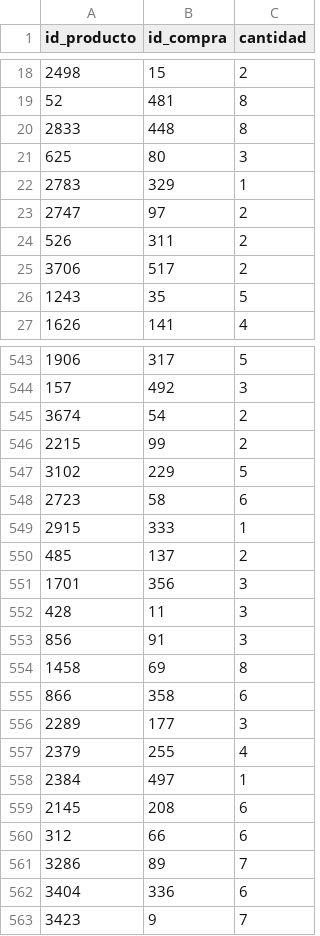
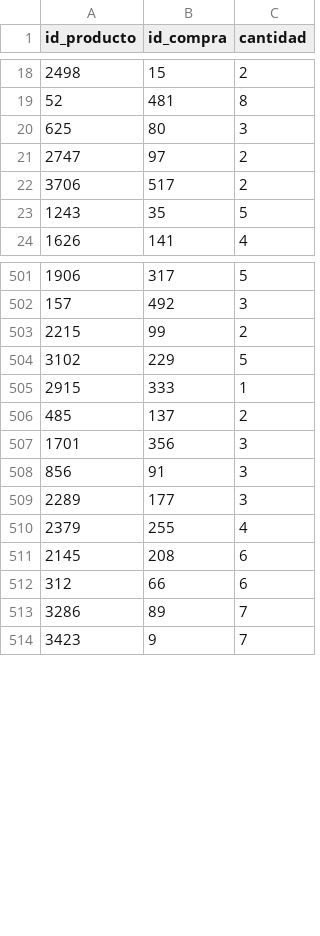
Before and after one commit to mane6867/Grupo34_iic2413, a CSV file: datos/productos_compra.csv, drawn as a sheet; only a part is shown, gaps mark what is left out; the diff covers the shown part only; the diff names each change by its address in the sheet, - before the commit and + after, or states it on an @@ line.

Commit message:
correción productos_compra

```diff
--- a/datos/productos_compra.csv
+++ b/datos/productos_compra.csv
-row 20: 2833 | 448 | 8
-row 22: 2783 | 329 | 1
-row 24: 526 | 311 | 2
-row 545: 3674 | 54 | 2
-row 548: 2723 | 58 | 6
-row 552: 428 | 11 | 3
-row 554: 1458 | 69 | 8
-row 555: 866 | 358 | 6
-row 558: 2384 | 497 | 1
-row 562: 3404 | 336 | 6
```
Also changed, not shown: 50 removed rows elsewhere in this file.
